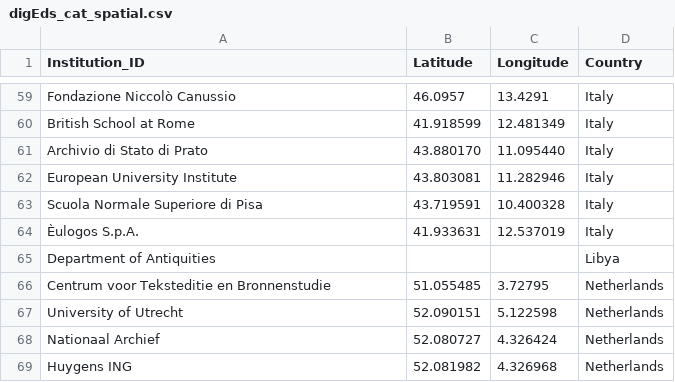
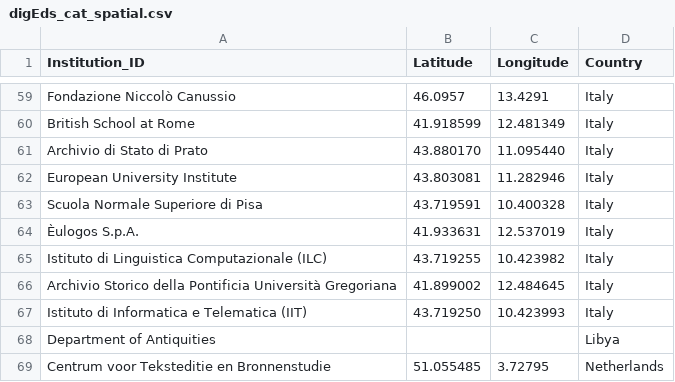
Before and after one commit to gfranzini/digEds_cat, a CSV file: digEds_cat_spatial.csv, drawn as a sheet; only a part is shown, gaps mark what is left out; the shorter side is filled out with more unchanged rows; the diff names each change by its address in the sheet, - before the commit and + after, or states it on an @@ line.

Commit message:
Added three Italian institutions

```diff
--- a/digEds_cat_spatial.csv
+++ b/digEds_cat_spatial.csv
+row 65: Istituto di Linguistica Computazionale (ILC) | 43.719255 | 10.423982 | Italy
+row 66: Archivio Storico della Pontificia Università Gregoriana | 41.899002 | 12.484645 | Italy
+row 67: Istituto di Informatica e Telematica (IIT) | 43.719250 | 10.423993 | Italy
```
